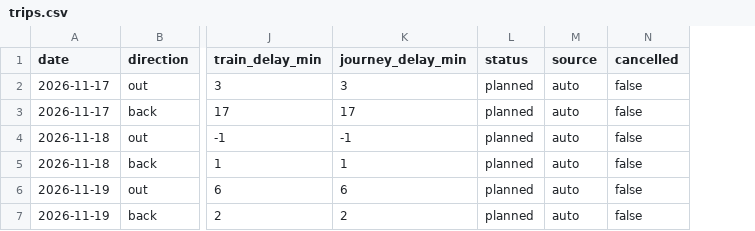
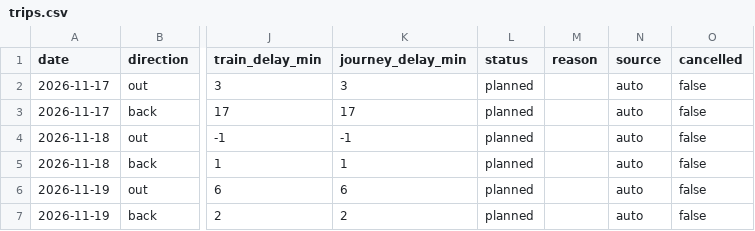
Before and after one commit to blatoncharles-crypto/my-train-statistics, a CSV file: data/trips.csv, drawn as a sheet; only a part is shown, gaps mark what is left out; the diff names each change by its address in the sheet, - before the commit and + after, or states it on an @@ line.

```diff
--- a/data/trips.csv
+++ b/data/trips.csv
+column M (reason), empty
```
Also changed, not shown: 4 other files.
